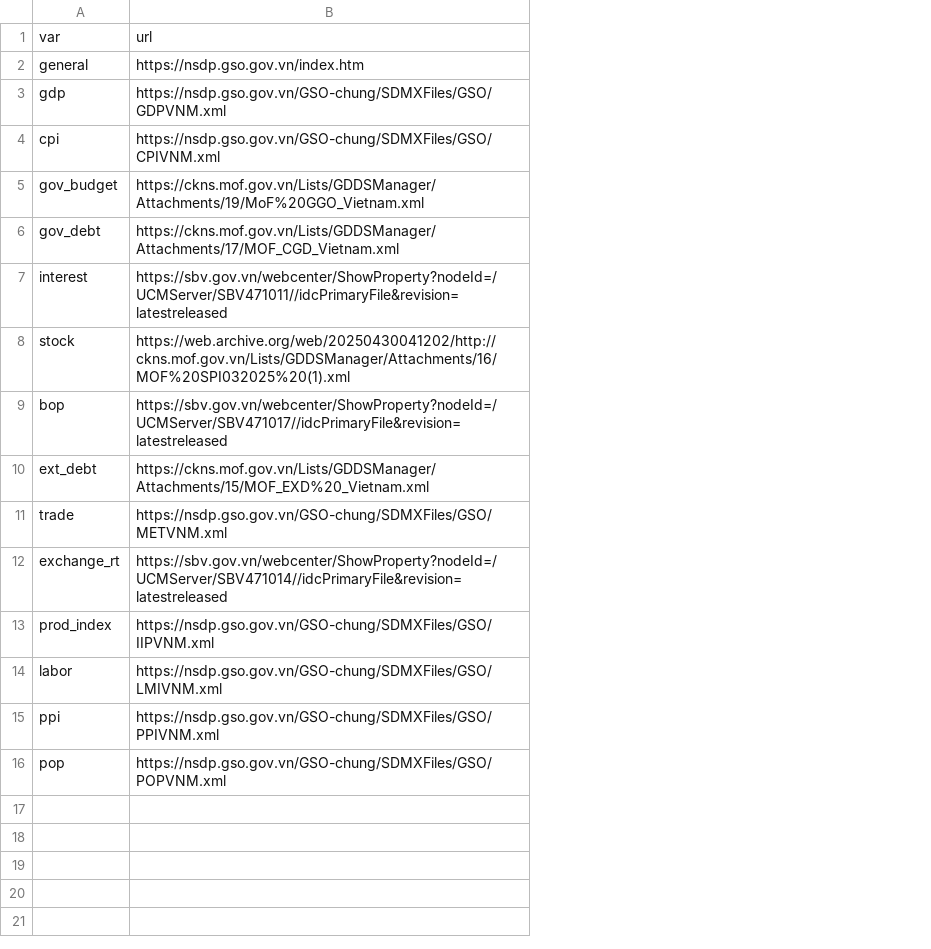
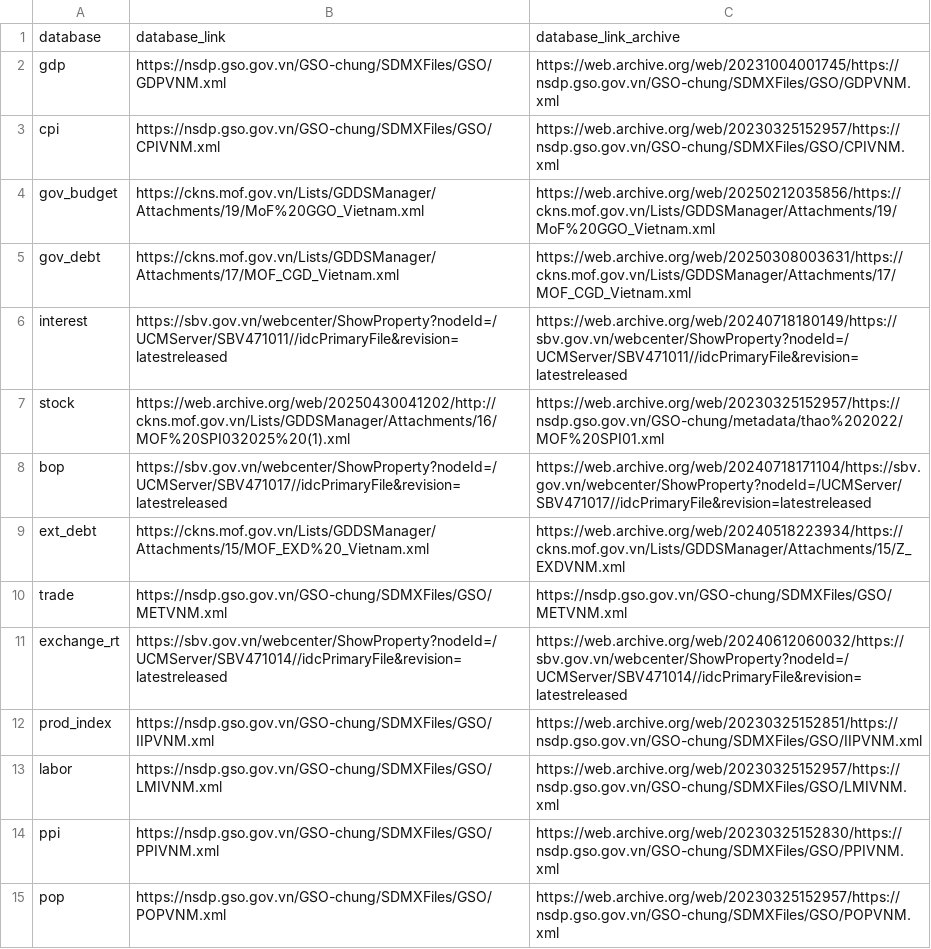
Before and after one commit to thanhqtran/gso-macro-monitor, a CSV file: dsbb_database.csv, drawn as a sheet; removed rows and columns are numbered as before the commit, all else as after; the diff names each change by its address in the sheet, - before the commit and + after, or states it on an @@ line.

Commit message:
update database link

```diff
--- a/dsbb_database.csv
+++ b/dsbb_database.csv
+column C, rows 2-15: https://web.archive.org/web/20231004001745/https://nsdp.gso.gov.vn/GSO-chung/SDMXFiles/GSO/GDPVNM.xml | https://web.archive.org/web/20230325152957/https://nsdp.gso.gov.vn/GSO-chung/SDMXFiles/GSO/CPIVNM.xml | https://web.archive.org/web/20250212035856/https://ckns.mof.gov.vn/Lists/GDDSManager/Attachments/19/MoF%20GGO_Vietnam.xml | https://web.archive.org/web/20250308003631/https://ckns.mof.gov.vn/Lists/GDDSManager/Attachments/17/MOF_CGD_Vietnam.xml | https://web.archive.org/web/20240718180149/https://sbv.gov.vn/webcenter/ShowProperty?nodeId=/UCMServer/SBV471011//idcPrimaryFile&revision=latestreleased | https://web.archive.org/web/20230325152957/https://nsdp.gso.gov.vn/GSO-chung/metadata/thao%202022/MOF%20SPI01.xml | https://web.archive.org/web/20240718171104/https://sbv.gov.vn/webcenter/ShowProperty?nodeId=/UCMServer/SBV471017//idcPrimaryFile&revision=latestreleased | https://web.archive.org/web/20240518223934/https://ckns.mof.gov.vn/Lists/GDDSManager/Attachments/15/Z_EXDVNM.xml | https://nsdp.gso.gov.vn/GSO-chung/SDMXFiles/GSO/METVNM.xml | https://web.archive.org/web/20240612060032/https://sbv.gov.vn/webcenter/ShowProperty?nodeId=/UCMServer/SBV471014//idcPrimaryFile&revision=latestreleased | https://web.archive.org/web/20230325152851/https://nsdp.gso.gov.vn/GSO-chung/SDMXFiles/GSO/IIPVNM.xml | https://web.archive.org/web/20230325152957/https://nsdp.gso.gov.vn/GSO-chung/SDMXFiles/GSO/LMIVNM.xml | https://web.archive.org/web/20230325152830/https://nsdp.gso.gov.vn/GSO-chung/SDMXFiles/GSO/PPIVNM.xml | https://web.archive.org/web/20230325152957/https://nsdp.gso.gov.vn/GSO-chung/SDMXFiles/GSO/POPVNM.xml
-row 1: var | url
-row 2: general | https://nsdp.gso.gov.vn/index.htm
+row 1: database | database_link | database_link_archive
```
Also changed, not shown: 1 other file.
